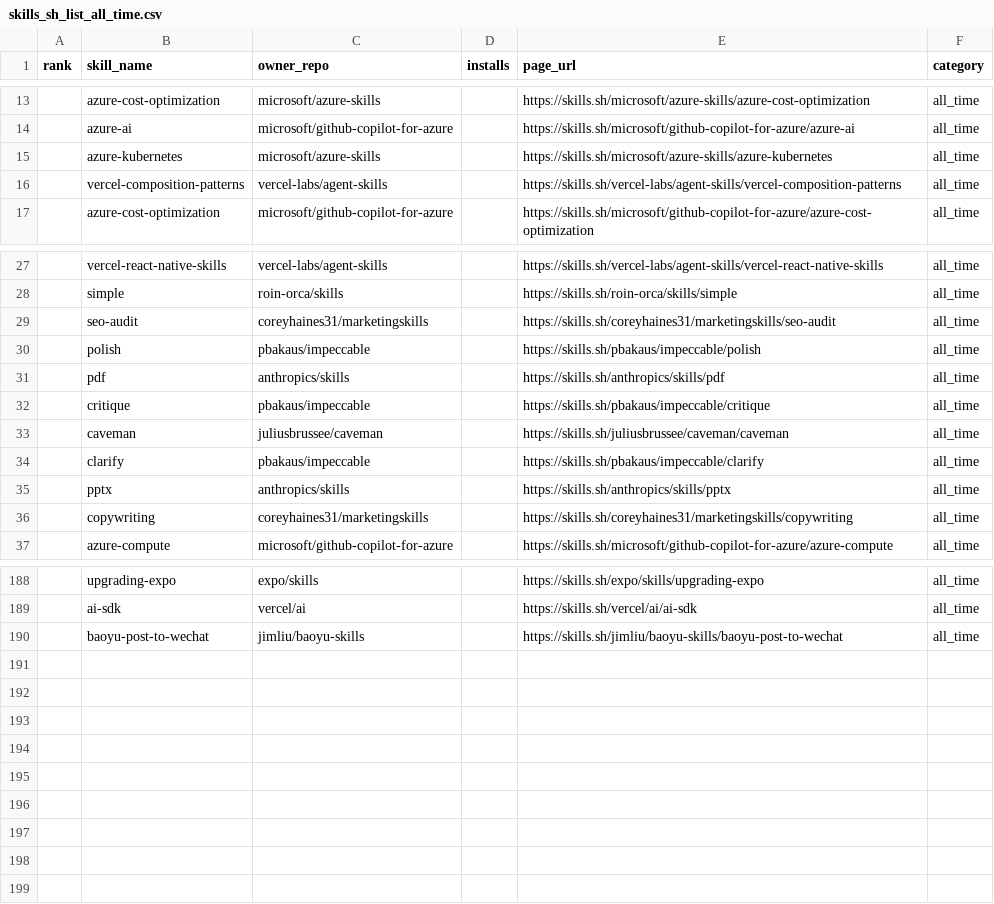
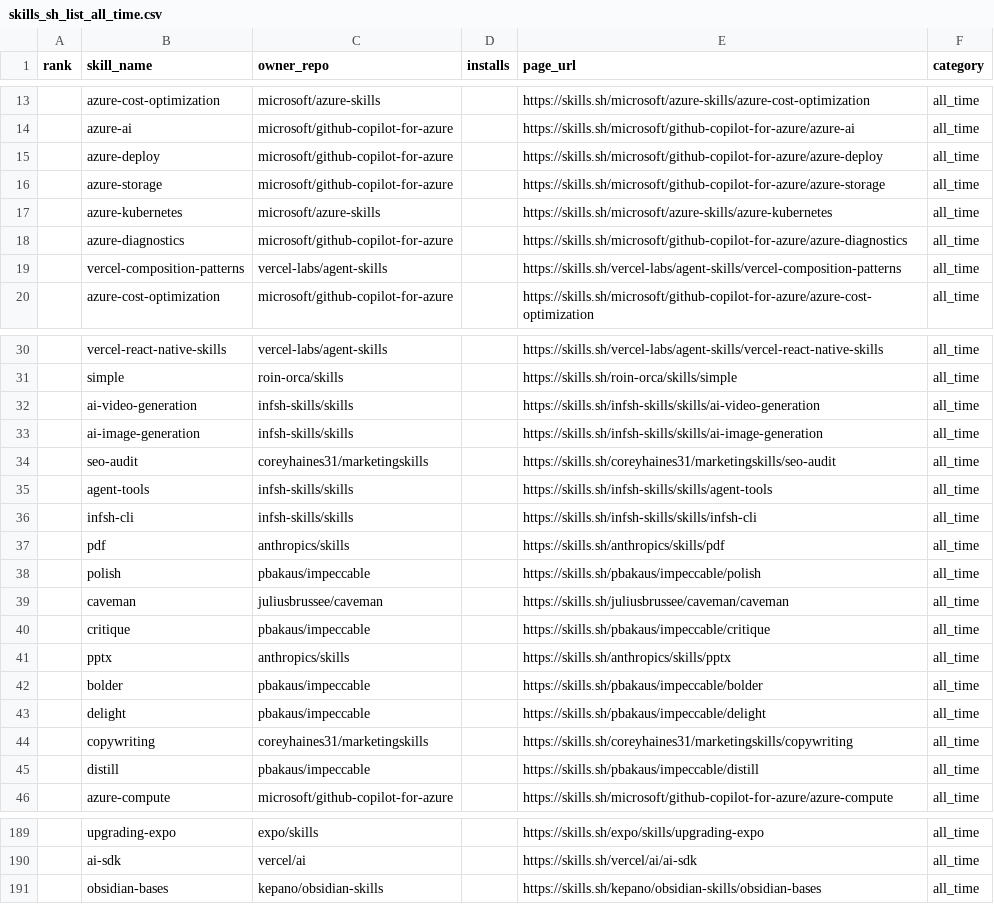
Before and after one commit to biyan113/skills.sh, a CSV file: skills_sh_list_all_time.csv, drawn as a sheet; only a part is shown, gaps mark what is left out; the diff covers the shown part only.

```diff
--- a/skills_sh_list_all_time.csv
+++ b/skills_sh_list_all_time.csv
@@ -14,3 +14,6 @@ rank,skill_name,owner_repo,installs,page_url,category
 ,azure-ai,microsoft/github-copilot-for-azure,,https://skills.sh/microsoft/github-copilot-for-azure/azure-ai,all_time
+,azure-deploy,microsoft/github-copilot-for-azure,,https://skills.sh/microsoft/github-copilot-for-azure/azure-deploy,all_time
+,azure-storage,microsoft/github-copilot-for-azure,,https://skills.sh/microsoft/github-copilot-for-azure/azure-storage,all_time
 ,azure-kubernetes,microsoft/azure-skills,,https://skills.sh/microsoft/azure-skills/azure-kubernetes,all_time
+,azure-diagnostics,microsoft/github-copilot-for-azure,,https://skills.sh/microsoft/github-copilot-for-azure/azure-diagnostics,all_time
 ,vercel-composition-patterns,vercel-labs/agent-skills,,https://skills.sh/vercel-labs/agent-skills/vercel-composition-patterns,all_time
@@ -28,10 +31,16 @@ rank,skill_name,owner_repo,installs,page_url,category
 ,simple,roin-orca/skills,,https://skills.sh/roin-orca/skills/simple,all_time
+,ai-video-generation,infsh-skills/skills,,https://skills.sh/infsh-skills/skills/ai-video-generation,all_time
+,ai-image-generation,infsh-skills/skills,,https://skills.sh/infsh-skills/skills/ai-image-generation,all_time
 ,seo-audit,coreyhaines31/marketingskills,,https://skills.sh/coreyhaines31/marketingskills/seo-audit,all_time
+,agent-tools,infsh-skills/skills,,https://skills.sh/infsh-skills/skills/agent-tools,all_time
+,infsh-cli,infsh-skills/skills,,https://skills.sh/infsh-skills/skills/infsh-cli,all_time
+,pdf,anthropics/skills,,https://skills.sh/anthropics/skills/pdf,all_time
 ,polish,pbakaus/impeccable,,https://skills.sh/pbakaus/impeccable/polish,all_time
-,pdf,anthropics/skills,,https://skills.sh/anthropics/skills/pdf,all_time
+,caveman,juliusbrussee/caveman,,https://skills.sh/juliusbrussee/caveman/caveman,all_time
 ,critique,pbakaus/impeccable,,https://skills.sh/pbakaus/impeccable/critique,all_time
-,caveman,juliusbrussee/caveman,,https://skills.sh/juliusbrussee/caveman/caveman,all_time
-,clarify,pbakaus/impeccable,,https://skills.sh/pbakaus/impeccable/clarify,all_time
 ,pptx,anthropics/skills,,https://skills.sh/anthropics/skills/pptx,all_time
+,bolder,pbakaus/impeccable,,https://skills.sh/pbakaus/impeccable/bolder,all_time
+,delight,pbakaus/impeccable,,https://skills.sh/pbakaus/impeccable/delight,all_time
 ,copywriting,coreyhaines31/marketingskills,,https://skills.sh/coreyhaines31/marketingskills/copywriting,all_time
+,distill,pbakaus/impeccable,,https://skills.sh/pbakaus/impeccable/distill,all_time
 ,azure-compute,microsoft/github-copilot-for-azure,,https://skills.sh/microsoft/github-copilot-for-azure/azure-compute,all_time
@@ -189,2 +190,2 @@ rank,skill_name,owner_repo,installs,page_url,category
 ,ai-sdk,vercel/ai,,https://skills.sh/vercel/ai/ai-sdk,all_time
-,baoyu-post-to-wechat,jimliu/baoyu-skills,,https://skills.sh/jimliu/baoyu-skills/baoyu-post-to-wechat,all_time
+,obsidian-bases,kepano/obsidian-skills,,https://skills.sh/kepano/obsidian-skills/obsidian-bases,all_time
```
Also changed, not shown: 6 added rows, 13 removed rows, 35 moved rows and 9 edited cells elsewhere in this file, skills_sh_list_hot.csv, skills_sh_list_trending.csv, 3 other files.
